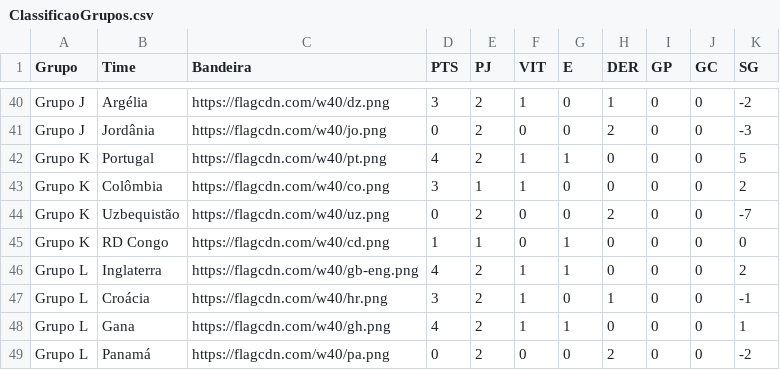
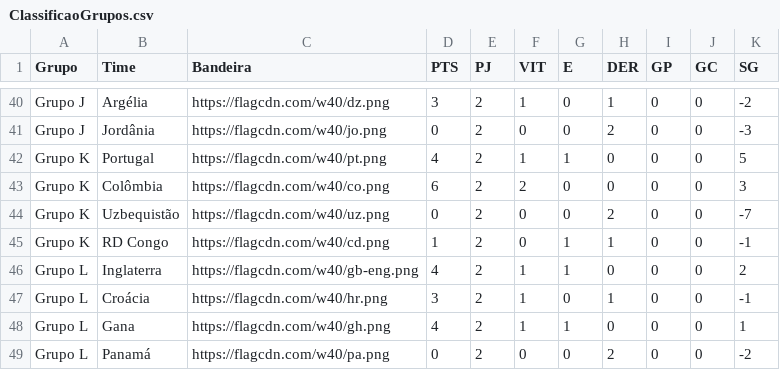
Before and after one commit to rnanalista-max/Feriados, a CSV file: ClassificaoGrupos.csv, drawn as a sheet; only a part is shown, gaps mark what is left out.

Commit message:
Atualização do CSV de Classificação de Grupos

```diff
--- a/ClassificaoGrupos.csv
+++ b/ClassificaoGrupos.csv
@@ -42,5 +42,5 @@ Grupo J,Jordânia,https://flagcdn.com/w40/jo.png,0,2,0,0,2,0,0,-3
 Grupo K,Portugal,https://flagcdn.com/w40/pt.png,4,2,1,1,0,0,0,5
-Grupo K,Colômbia,https://flagcdn.com/w40/co.png,3,1,1,0,0,0,0,2
+Grupo K,Colômbia,https://flagcdn.com/w40/co.png,6,2,2,0,0,0,0,3
 Grupo K,Uzbequistão,https://flagcdn.com/w40/uz.png,0,2,0,0,2,0,0,-7
-Grupo K,RD Congo,https://flagcdn.com/w40/cd.png,1,1,0,1,0,0,0,0
+Grupo K,RD Congo,https://flagcdn.com/w40/cd.png,1,2,0,1,1,0,0,-1
 Grupo L,Inglaterra,https://flagcdn.com/w40/gb-eng.png,4,2,1,1,0,0,0,2
```
